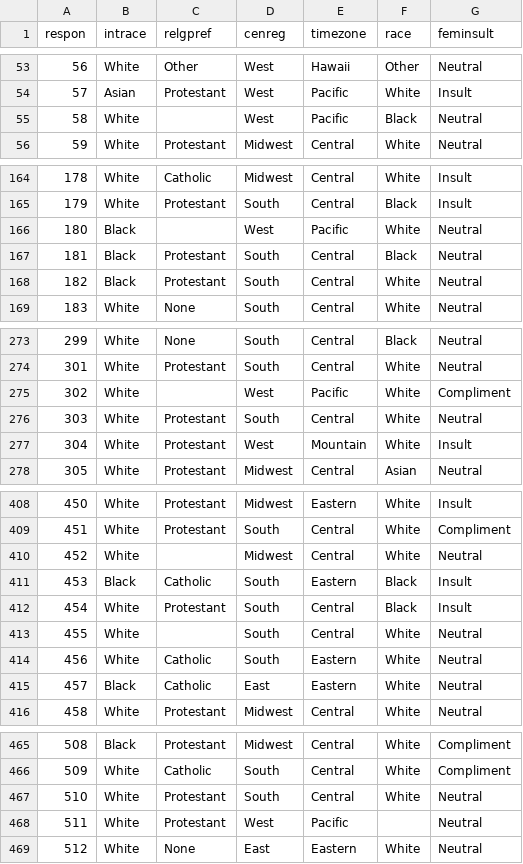
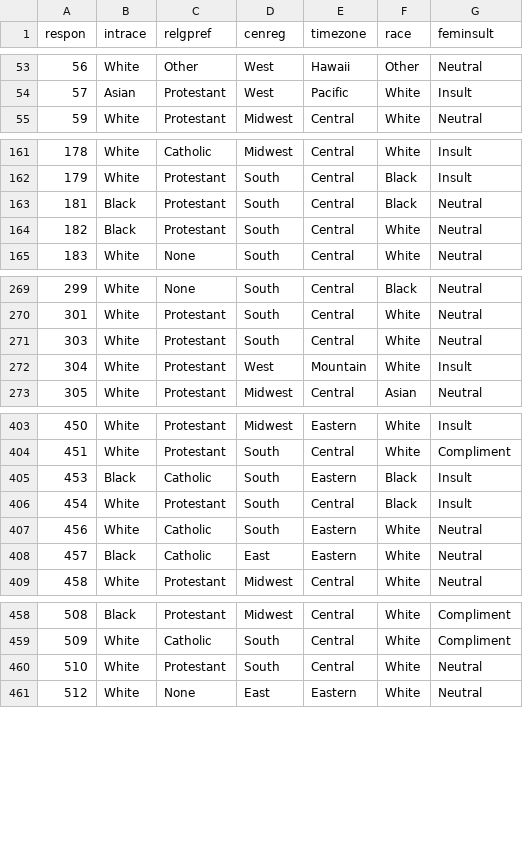
Before and after one commit to anhnguyendepocen/PLSC502-2016-git, a CSV file: Data/femins.csv, drawn as a sheet; only a part is shown, gaps mark what is left out; the diff covers the shown part only.

Commit message:
Data

```diff
--- a/Data/femins.csv
+++ b/Data/femins.csv
@@ -54,3 +54,2 @@ respon,intrace,relgpref,cenreg,timezone,race,feminsult
 57,Asian,Protestant,West,Pacific,White,Insult
-58,White,,West,Pacific,Black,Neutral
 59,White,Protestant,Midwest,Central,White,Neutral
@@ -165,3 +162,2 @@ respon,intrace,relgpref,cenreg,timezone,race,feminsult
 179,White,Protestant,South,Central,Black,Insult
-180,Black,,West,Pacific,White,Neutral
 181,Black,Protestant,South,Central,Black,Neutral
@@ -274,3 +270,2 @@ respon,intrace,relgpref,cenreg,timezone,race,feminsult
 301,White,Protestant,South,Central,White,Neutral
-302,White,,West,Pacific,White,Compliment
 303,White,Protestant,South,Central,White,Neutral
@@ -409,6 +404,4 @@ respon,intrace,relgpref,cenreg,timezone,race,feminsult
 451,White,Protestant,South,Central,White,Compliment
-452,White,,Midwest,Central,White,Neutral
 453,Black,Catholic,South,Eastern,Black,Insult
 454,White,Protestant,South,Central,Black,Insult
-455,White,,South,Central,White,Neutral
 456,White,Catholic,South,Eastern,White,Neutral
@@ -467,3 +460,2 @@ respon,intrace,relgpref,cenreg,timezone,race,feminsult
 510,White,Protestant,South,Central,White,Neutral
-511,White,Protestant,West,Pacific,,Neutral
 512,White,None,East,Eastern,White,Neutral
```
Also changed, not shown: 12 removed rows elsewhere in this file.
